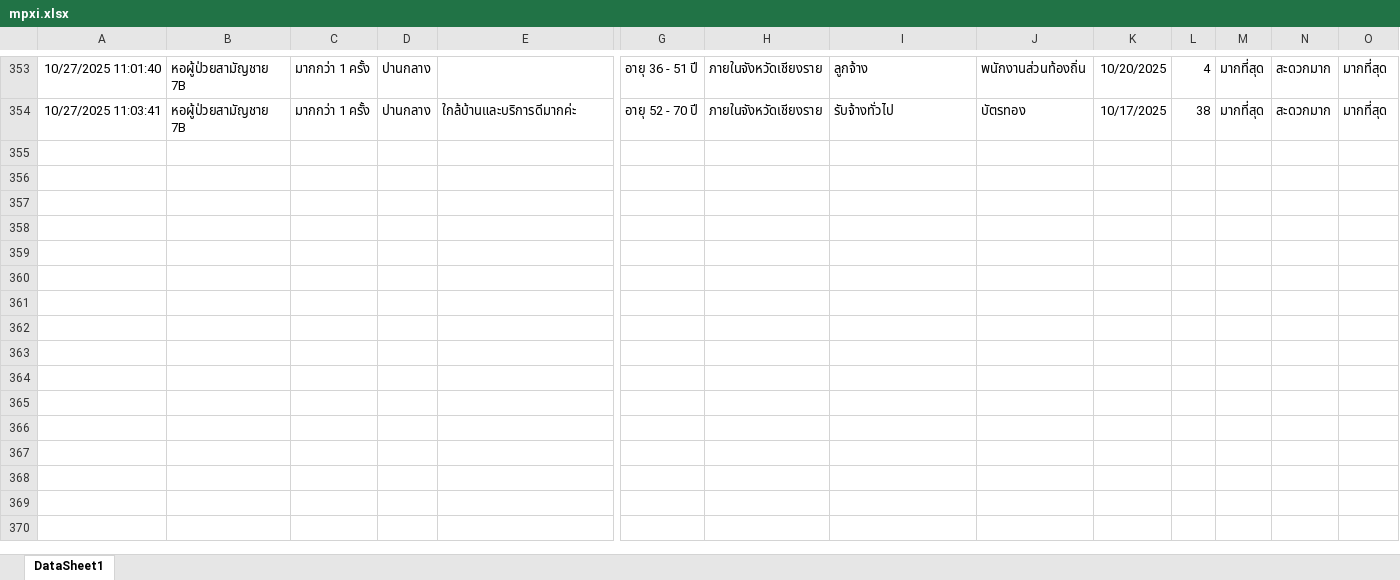
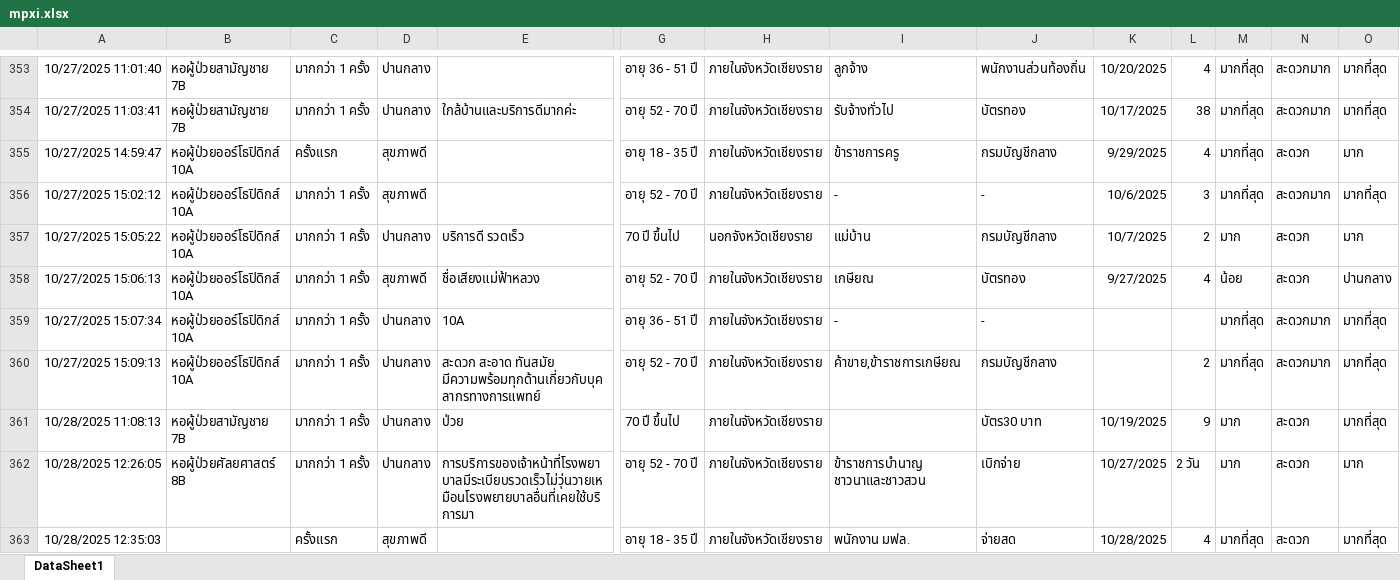
Before and after one commit to HOIARRTool/mpx_ipd, an Excel workbook: mpxi.xlsx, sheet DataSheet1, drawn as a sheet; only a part is shown, gaps mark what is left out; values as stored, in another font and other column widths than the file's, no borders; charts and pictures and table styles not drawn; rows hold the shown columns only; the diff covers the shown part only; the diff names each change by its address in the sheet, - before the commit and + after, or states it on an @@ line.

Commit message:
Add files via upload

```diff
--- a/mpxi.xlsx (sheet DataSheet1)
+++ b/mpxi.xlsx (sheet DataSheet1)
+row 355: 10/27/2025 14:59:47 | หอผู้ป่วยออร์โธปิดิกส์ 10A | ครั้งแรก | สุขภาพดี |  | อายุ 18 - 35 ปี | ภายในจังหวัดเชียงราย | ข้าราชการครู | กรมบัญชีกลาง | 9/29/2025 | 4 | มากที่สุด | สะดวก | มาก
+row 356: 10/27/2025 15:02:12 | หอผู้ป่วยออร์โธปิดิกส์ 10A | มากกว่า 1 ครั้ง | สุขภาพดี |  | อายุ 52 - 70 ปี | ภายในจังหวัดเชียงราย | - | - | 10/6/2025 | 3 | มากที่สุด | สะดวกมาก | มากที่สุด
+row 357: 10/27/2025 15:05:22 | หอผู้ป่วยออร์โธปิดิกส์ 10A | มากกว่า 1 ครั้ง | ปานกลาง | บริการดี รวดเร็ว | 70 ปี ขึ้นไป | นอกจังหวัดเชียงราย | แม่บ้าน | กรมบัญชีกลาง | 10/7/2025 | 2 | มาก | สะดวก | มาก
+row 358: 10/27/2025 15:06:13 | หอผู้ป่วยออร์โธปิดิกส์ 10A | มากกว่า 1 ครั้ง | สุขภาพดี | ชื่อเสียงแม่ฟ้าหลวง | อายุ 52 - 70 ปี | ภายในจังหวัดเชียงราย | เกษียณ | บัตรทอง | 9/27/2025 | 4 | น้อย | สะดวก | ปานกลาง
+row 359: 10/27/2025 15:07:34 | หอผู้ป่วยออร์โธปิดิกส์ 10A | มากกว่า 1 ครั้ง | ปานกลาง | 10A | อายุ 36 - 51 ปี | ภายในจังหวัดเชียงราย | - | - |  |  | มากที่สุด | สะดวกมาก | มากที่สุด
+row 360: 10/27/2025 15:09:13 | หอผู้ป่วยออร์โธปิดิกส์ 10A | มากกว่า 1 ครั้ง | ปานกลาง | สะดวก สะอาด ทันสมัย มีความพร้อมทุกด้านเกี่ยวกับบุคลากรทางการแพทย์ | อายุ 52 - 70 ปี | ภายในจังหวัดเชียงราย | ค้าขาย,ข้าราชการเกษียณ | กรมบัญชีกลาง |  | 2 | มากที่สุด | สะดวกมาก | มากที่สุด
+row 361: 10/28/2025 11:08:13 | หอผู้ป่วยสามัญชาย 7B | มากกว่า 1 ครั้ง | ปานกลาง | ป่วย | 70 ปี ขึ้นไป | ภายในจังหวัดเชียงราย |  | บัตร30 บาท | 10/19/2025 | 9 | มาก | สะดวก | มากที่สุด
+row 362: 10/28/2025 12:26:05 | หอผู้ป่วยศัลยศาสตร์ 8B | มากกว่า 1 ครั้ง | ปานกลาง | การบริการของเจ้าหน้าที่โรงพยาบาลมีระเบียบรวดเร็วไม่วุ่นวายเหมือนโรงพยายบาลอื่นที่เคยใช้บริการมา | อายุ 52 - 70 ปี | ภายในจังหวัดเชียงราย | ข้าราชการบำนาญ ชาวนาและชาวสวน | เบิกจ่าย | 10/27/2025 | 2 วัน | มาก | สะดวก | มาก
+row 363: 10/28/2025 12:35:03 |  | ครั้งแรก | สุขภาพดี |  | อายุ 18 - 35 ปี | ภายในจังหวัดเชียงราย | พนักงาน มฟล. | จ่ายสด | 10/28/2025 | 4 | มากที่สุด | สะดวก | มากที่สุด
```
Also changed, not shown: 49 added rows elsewhere in this sheet.
